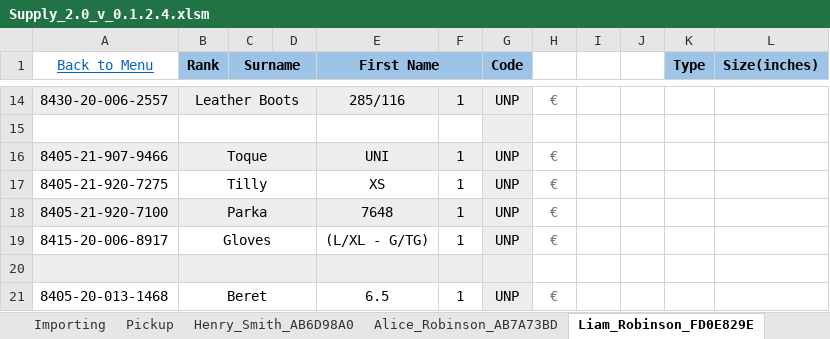
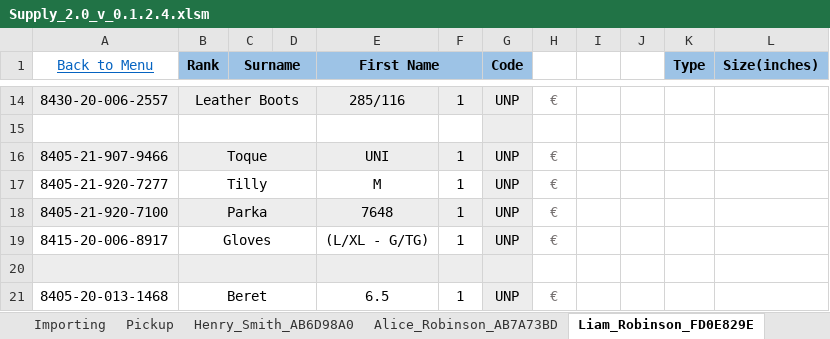
Before and after one commit to C20H12/SupplyExcel, an Excel workbook: Supply_2.0_v_0.1.2.4.xlsm, sheet Liam_Robinson_FD0E829E, drawn as a sheet; only a part is shown, gaps mark what is left out; values as stored, in another font and other column widths than the file's, no borders; charts and pictures and conditional formats not drawn; the diff names each change by its address in the sheet, - before the commit and + after, or states it on an @@ line.

```diff
--- a/Supply_2.0_v_0.1.2.4.xlsm (sheet Liam_Robinson_FD0E829E)
+++ b/Supply_2.0_v_0.1.2.4.xlsm (sheet Liam_Robinson_FD0E829E)
-A17 (Back to Menu): 8405-21-920-7275
+A17 (Back to Menu): 8405-21-920-7277
-E17 (First Name): XS
+E17 (First Name): M
```
Also changed, not shown: sheet Menu, sheet Template, other sheet tabs, charts or pictures.
